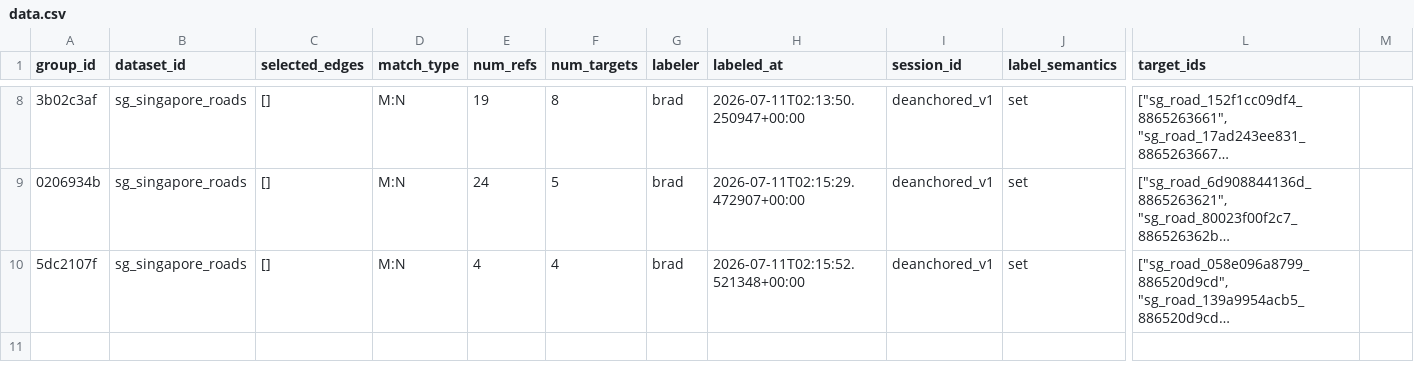
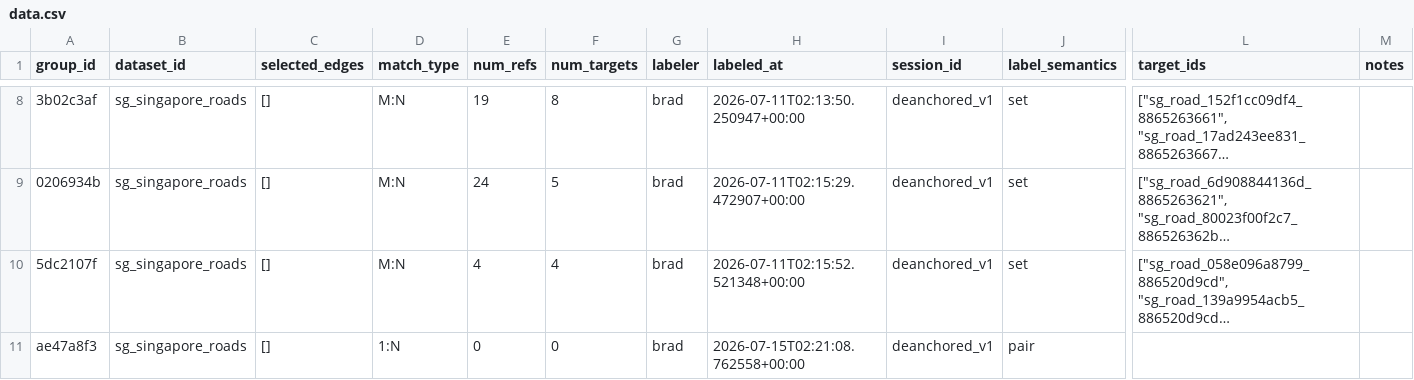
Before and after one commit to brad-richardson/crosswalk, a CSV file: labels/stitching/dataset=sg_singapore_roads/data.csv, drawn as a sheet; only a part is shown, gaps mark what is left out; long unchanged cells end in …; rows hold the shown columns only; the diff covers the shown part only; the diff names each change by its address in the sheet, - before the commit and + after, or states it on an @@ line.

```diff
--- a/labels/stitching/dataset=sg_singapore_roads/data.csv
+++ b/labels/stitching/dataset=sg_singapore_roads/data.csv
-M1: (empty)
+M1: notes
+row 11: ae47a8f3 | sg_singapore_roads | [] | 1:N | 0 | 0 | brad | 2026-07-15T02:21:08.762558+00:00 | deanchored_v1 | pair
```
Also changed, not shown: 1 added row elsewhere in this file, labels/stitching/dataset=de_berlin_roads/data.csv, labels/votes/dataset=de_berlin_roads/consensus.csv, 56 other files.
